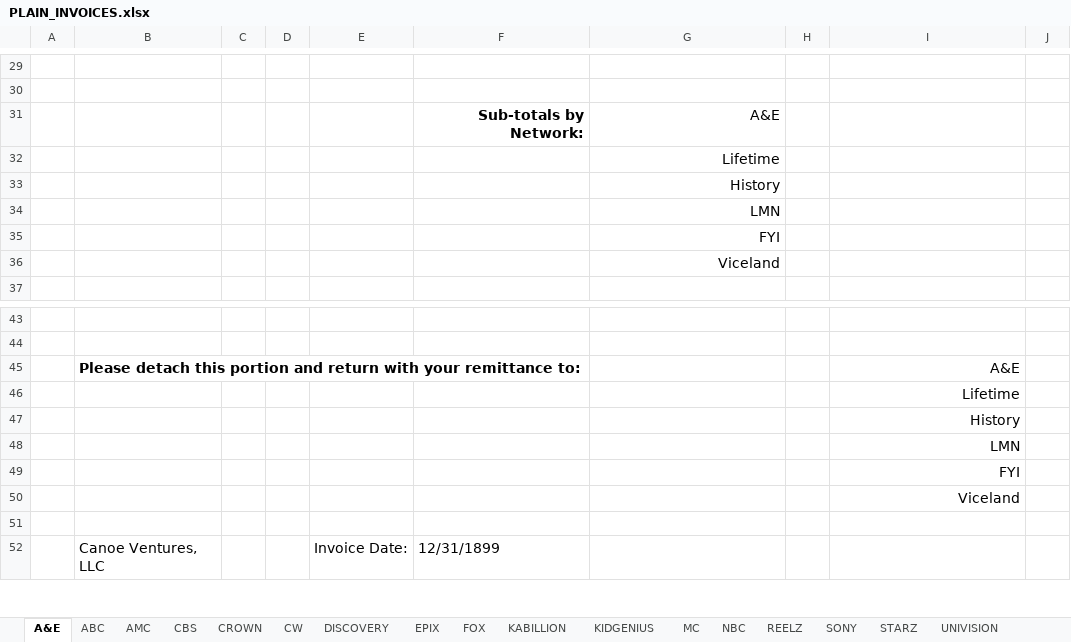
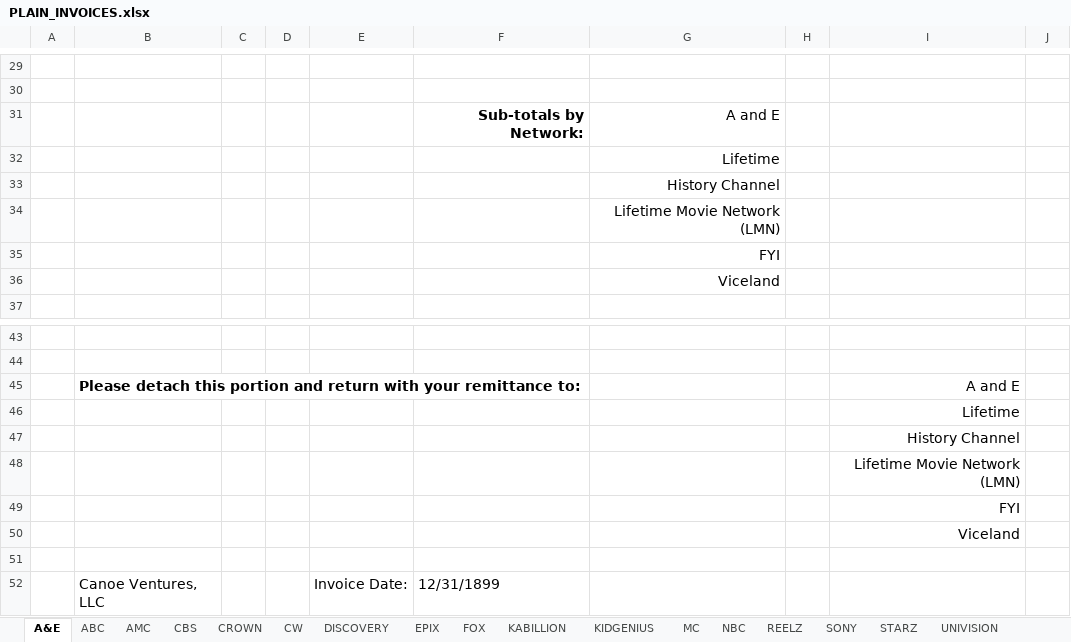
Before and after one commit to h-zanetti/canoe, an Excel workbook: invoice/plain_invoices/PLAIN_INVOICES.xlsx, sheet A&E, drawn as a sheet; only a part is shown, gaps mark what is left out; values as stored, in another font and other column widths than the file's, no borders; charts and pictures not drawn; the diff names each change by its address in the sheet, - before the commit and + after, or states it on an @@ line.

```diff
--- a/invoice/plain_invoices/PLAIN_INVOICES.xlsx (sheet A&E)
+++ b/invoice/plain_invoices/PLAIN_INVOICES.xlsx (sheet A&E)
-G31: A&E
+G31: A and E
-G33: History
+G33: History Channel
-G34: LMN
+G34: Lifetime Movie Network (LMN)
-I45: A&E
+I45: A and E
-I47: History
+I47: History Channel
-I48: LMN
+I48: Lifetime Movie Network (LMN)
```
Also changed, not shown: sheet TURNER, charts or pictures, xl_hello/test.xlsx, 3 other files.
